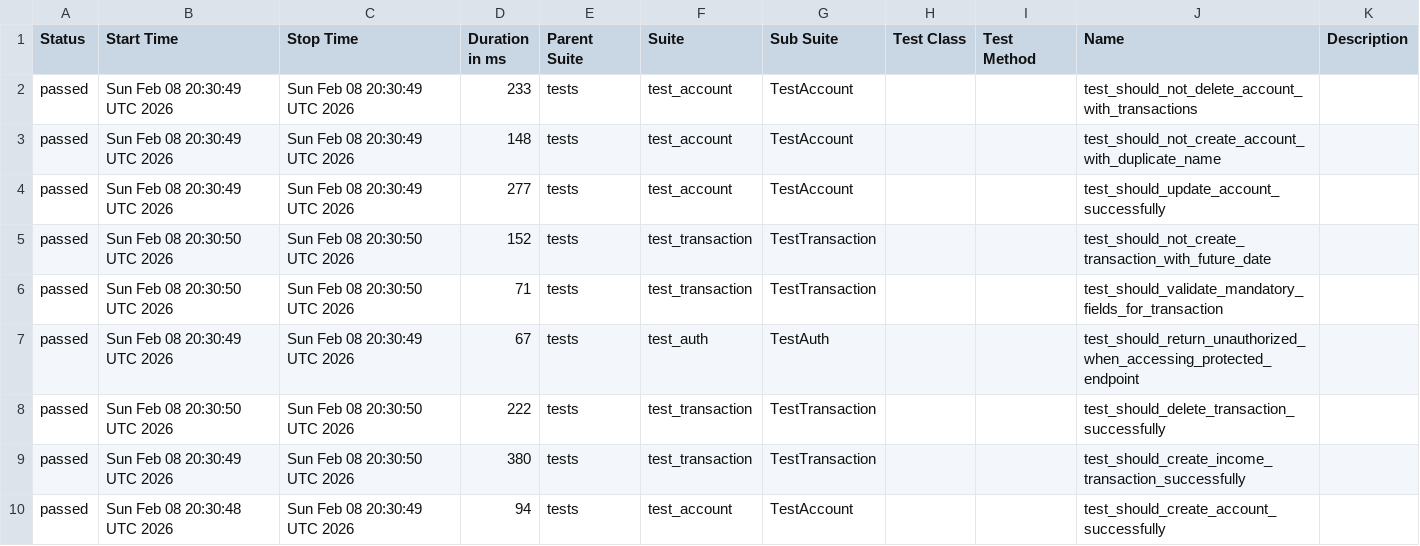
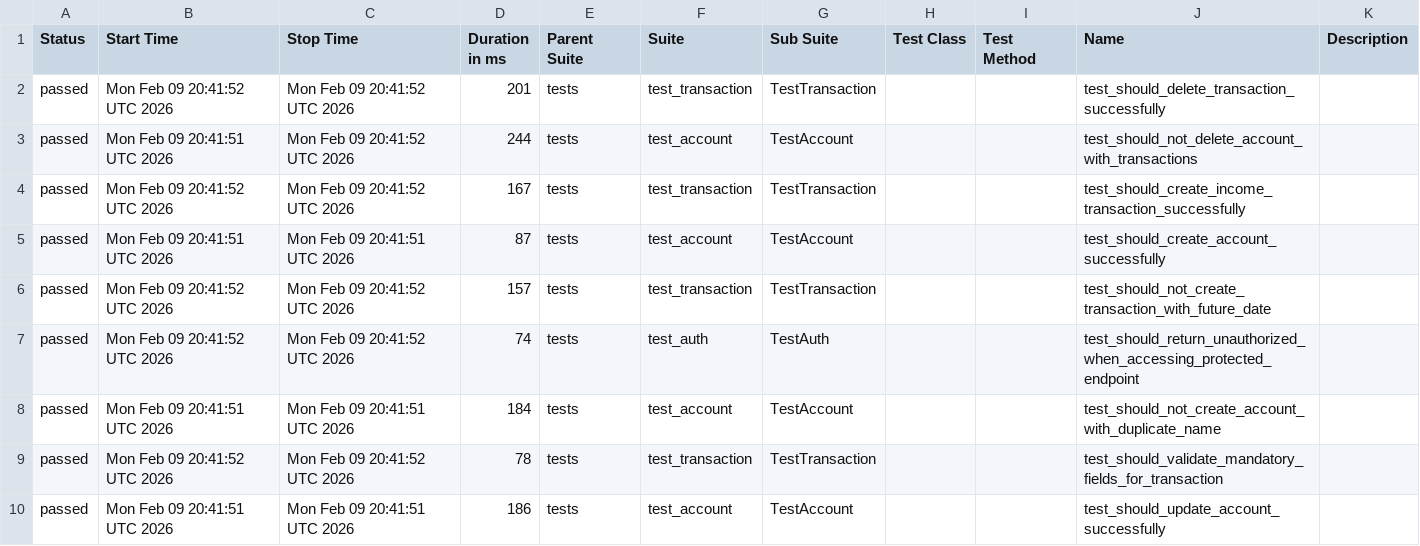
Before and after one commit to JosinaldoGJunior/python-automation-api-test, a CSV file: data/suites.csv, drawn as a sheet.

```diff
--- a/data/suites.csv
+++ b/data/suites.csv
@@ -1,10 +1,10 @@
 "Status","Start Time","Stop Time","Duration in ms","Parent Suite","Suite","Sub Suite","Test Class","Test Method","Name","Description"
-"passed","Sun Feb 08 20:30:49 UTC 2026","Sun Feb 08 20:30:49 UTC 2026","233","tests","test_account","TestAccount","","","test_should_not_delete_account_with_transactions",""
-"passed","Sun Feb 08 20:30:49 UTC 2026","Sun Feb 08 20:30:49 UTC 2026","148","tests","test_account","TestAccount","","","test_should_not_create_account_with_duplicate_name",""
-"passed","Sun Feb 08 20:30:49 UTC 2026","Sun Feb 08 20:30:49 UTC 2026","277","tests","test_account","TestAccount","","","test_should_update_account_successfully",""
-"passed","Sun Feb 08 20:30:50 UTC 2026","Sun Feb 08 20:30:50 UTC 2026","152","tests","test_transaction","TestTransaction","","","test_should_not_create_transaction_with_future_date",""
-"passed","Sun Feb 08 20:30:50 UTC 2026","Sun Feb 08 20:30:50 UTC 2026","71","tests","test_transaction","TestTransaction","","","test_should_validate_mandatory_fields_for_transaction",""
-"passed","Sun Feb 08 20:30:49 UTC 2026","Sun Feb 08 20:30:49 UTC 2026","67","tests","test_auth","TestAuth","","","test_should_return_unauthorized_when_accessing_protected_endpoint",""
-"passed","Sun Feb 08 20:30:50 UTC 2026","Sun Feb 08 20:30:50 UTC 2026","222","tests","test_transaction","TestTransaction","","","test_should_delete_transaction_successfully",""
-"passed","Sun Feb 08 20:30:49 UTC 2026","Sun Feb 08 20:30:50 UTC 2026","380","tests","test_transaction","TestTransaction","","","test_should_create_income_transaction_successfully",""
-"passed","Sun Feb 08 20:30:48 UTC 2026","Sun Feb 08 20:30:49 UTC 2026","94","tests","test_account","TestAccount","","","test_should_create_account_successfully",""
+"passed","Mon Feb 09 20:41:52 UTC 2026","Mon Feb 09 20:41:52 UTC 2026","201","tests","test_transaction","TestTransaction","","","test_should_delete_transaction_successfully",""
+"passed","Mon Feb 09 20:41:51 UTC 2026","Mon Feb 09 20:41:52 UTC 2026","244","tests","test_account","TestAccount","","","test_should_not_delete_account_with_transactions",""
+"passed","Mon Feb 09 20:41:52 UTC 2026","Mon Feb 09 20:41:52 UTC 2026","167","tests","test_transaction","TestTransaction","","","test_should_create_income_transaction_successfully",""
+"passed","Mon Feb 09 20:41:51 UTC 2026","Mon Feb 09 20:41:51 UTC 2026","87","tests","test_account","TestAccount","","","test_should_create_account_successfully",""
+"passed","Mon Feb 09 20:41:52 UTC 2026","Mon Feb 09 20:41:52 UTC 2026","157","tests","test_transaction","TestTransaction","","","test_should_not_create_transaction_with_future_date",""
+"passed","Mon Feb 09 20:41:52 UTC 2026","Mon Feb 09 20:41:52 UTC 2026","74","tests","test_auth","TestAuth","","","test_should_return_unauthorized_when_accessing_protected_endpoint",""
+"passed","Mon Feb 09 20:41:51 UTC 2026","Mon Feb 09 20:41:51 UTC 2026","184","tests","test_account","TestAccount","","","test_should_not_create_account_with_duplicate_name",""
+"passed","Mon Feb 09 20:41:52 UTC 2026","Mon Feb 09 20:41:52 UTC 2026","78","tests","test_transaction","TestTransaction","","","test_should_validate_mandatory_fields_for_transaction",""
+"passed","Mon Feb 09 20:41:51 UTC 2026","Mon Feb 09 20:41:51 UTC 2026","186","tests","test_account","TestAccount","","","test_should_update_account_successfully",""
```
Also changed, not shown: 32 other files.
